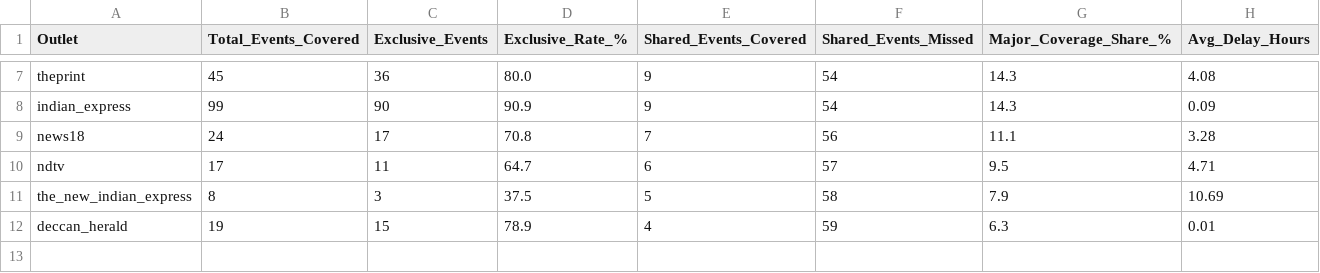
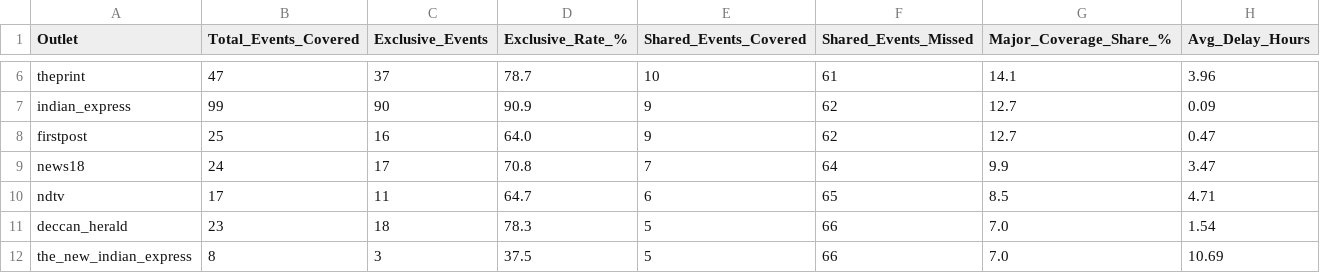
Before and after one commit to ShivaanshGusain/Media-Biasing-System-, a CSV file: Data/bias_coverage_statistics.csv, drawn as a sheet; only a part is shown, gaps mark what is left out; removed rows and columns are numbered as before the commit, all else as after; the diff covers the shown part only; the diff names each change by its address in the sheet, - before the commit and + after, or states it on an @@ line.

Commit message:
Auto-update: BiasLens pipeline data refresh

```diff
--- a/Data/bias_coverage_statistics.csv
+++ b/Data/bias_coverage_statistics.csv
-B6 (Total_Events_Covered): 45
+B6 (Total_Events_Covered): 47
-C6 (Exclusive_Events): 36
+C6 (Exclusive_Events): 37
-D6 (Exclusive_Rate_%): 80.0
+D6 (Exclusive_Rate_%): 78.7
-E6 (Shared_Events_Covered): 9
+E6 (Shared_Events_Covered): 10
-F6 (Shared_Events_Missed): 54
+F6 (Shared_Events_Missed): 61
-G6 (Major_Coverage_Share_%): 14.3
+G6 (Major_Coverage_Share_%): 14.1
-H6 (Avg_Delay_Hours): 4.08
+H6 (Avg_Delay_Hours): 3.96
-F7 (Shared_Events_Missed): 54
+F7 (Shared_Events_Missed): 62
-G7 (Major_Coverage_Share_%): 14.3
+G7 (Major_Coverage_Share_%): 12.7
+row 8: firstpost | 25 | 16 | 64.0 | 9 | 62 | 12.7 | 0.47
-F9 (Shared_Events_Missed): 56
+F9 (Shared_Events_Missed): 64
-G9 (Major_Coverage_Share_%): 11.1
+G9 (Major_Coverage_Share_%): 9.9
-H9 (Avg_Delay_Hours): 3.28
+H9 (Avg_Delay_Hours): 3.47
-F10 (Shared_Events_Missed): 57
+F10 (Shared_Events_Missed): 65
-G10 (Major_Coverage_Share_%): 9.5
+G10 (Major_Coverage_Share_%): 8.5
+row 11: deccan_herald | 23 | 18 | 78.3 | 5 | 66 | 7.0 | 1.54
-F12 (Shared_Events_Missed): 58
+F12 (Shared_Events_Missed): 66
-G12 (Major_Coverage_Share_%): 7.9
+G12 (Major_Coverage_Share_%): 7.0
-row 12: deccan_herald | 19 | 15 | 78.9 | 4 | 59 | 6.3 | 0.01
```
Also changed, not shown: 1 removed row and 27 edited cells elsewhere in this file, Data/matrix_pairwise_overlap.csv, 31 other files.
